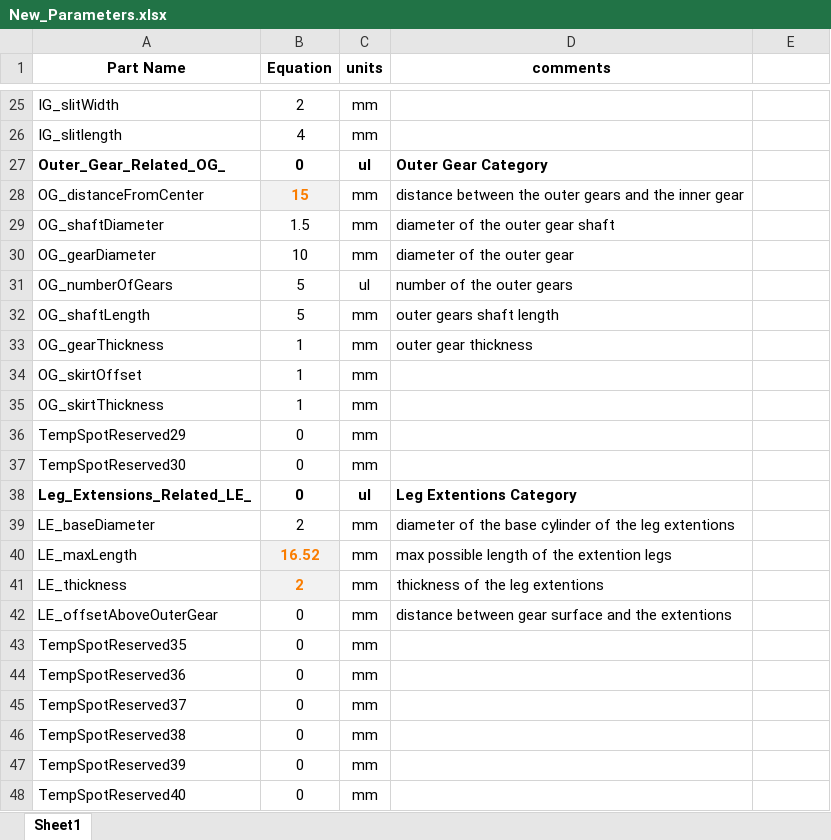
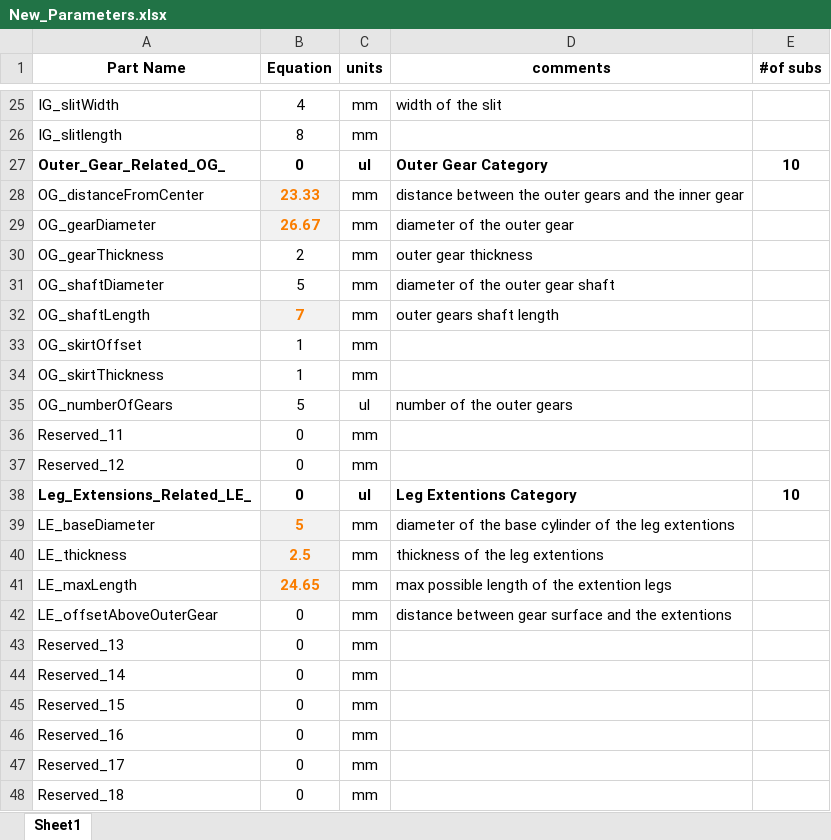
Before and after one commit to Ali13798/ARCS, an Excel workbook: Excel/New_Parameters.xlsx, sheet Sheet1, drawn as a sheet; only a part is shown, gaps mark what is left out; values as stored, in another font and other column widths than the file's, no borders; removed rows and columns are numbered as before the commit, all else as after; the diff covers the shown part only; the diff names each change by its address in the sheet, - before the commit and + after, or states it on an @@ line.

```diff
--- a/Excel/New_Parameters.xlsx (sheet Sheet1)
+++ b/Excel/New_Parameters.xlsx (sheet Sheet1)
-E1: (empty)
+E1: #of subs
-B25 (Equation): 2
+B25 (Equation): 4
-D25 (comments): (empty)
+D25 (comments): width of the slit
-B26 (Equation): 4
+B26 (Equation): 8
-E27 (#of subs): (empty)
+E27 (#of subs): 10
-B28 (Equation): 15
+B28 (Equation): 23.33
-row 29: OG_shaftDiameter | 1.5 | mm | diameter of the outer gear shaft
-B29 (Equation): 10
+B29 (Equation): 26.67
@@ B29 fill: none → #F2F2F2, bold: off → on, text colour: black → #FA7D00 @@
-row 32: OG_shaftLength | 5 | mm | outer gears shaft length
-B30 (Equation): 1
+B30 (Equation): 2
+row 31: OG_shaftDiameter | 5 | mm | diameter of the outer gear shaft
+row 32: OG_shaftLength | 7 | mm | outer gears shaft length
@@ row 31 moved to row 35: OG_numberOfGears @@
-A36 (Part Name): TempSpotReserved29
+A36 (Part Name): Reserved_11
-A37 (Part Name): TempSpotReserved30
+A37 (Part Name): Reserved_12
-E38 (#of subs): (empty)
+E38 (#of subs): 10
-B39 (Equation): 2
+B39 (Equation): 5
@@ B39 fill: none → #F2F2F2, bold: off → on, text colour: black → #FA7D00 @@
-row 40: LE_maxLength | 16.52 | mm | max possible length of the extention legs
-B40 (Equation): 2
+B40 (Equation): 2.5
+row 41: LE_maxLength | 24.65 | mm | max possible length of the extention legs
-A43 (Part Name): TempSpotReserved35
+A43 (Part Name): Reserved_13
-A44 (Part Name): TempSpotReserved36
+A44 (Part Name): Reserved_14
-A45 (Part Name): TempSpotReserved37
+A45 (Part Name): Reserved_15
-A46 (Part Name): TempSpotReserved38
+A46 (Part Name): Reserved_16
-A47 (Part Name): TempSpotReserved39
+A47 (Part Name): Reserved_17
-A48 (Part Name): TempSpotReserved40
+A48 (Part Name): Reserved_18
```
Also changed, not shown: 6 added rows, 2 removed rows, 2 moved rows, 31 edited cells and cell formats elsewhere in this sheet, formulas that keep their value, 31 other files.
